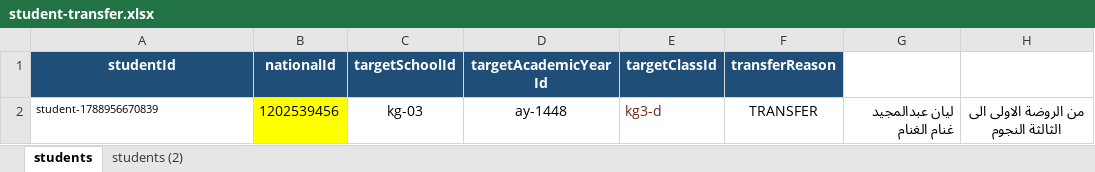
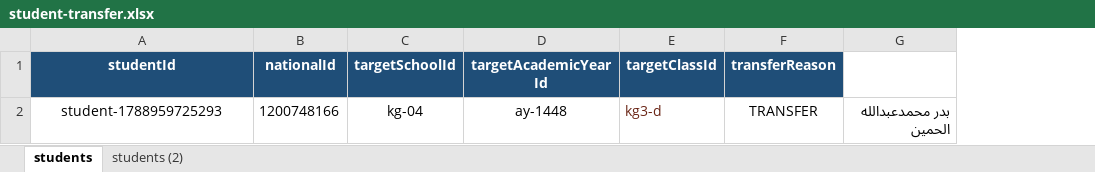
Before and after one commit to Eyhab333/edu-affairs-v2, an Excel workbook: scripts/student-imports/transfers/inputs/student-transfer.xlsx, sheet students, drawn as a sheet; values as stored, in another font and other column widths than the file's, no borders; removed rows and columns are numbered as before the commit, all else as after; the diff names each change by its address in the sheet, - before the commit and + after, or states it on an @@ line.

```diff
--- a/scripts/student-imports/transfers/inputs/student-transfer.xlsx (sheet students)
+++ b/scripts/student-imports/transfers/inputs/student-transfer.xlsx (sheet students)
-column G, row 2: ليان عبدالمجيد غنام الغنام
-column H, row 2: من الروضة الاولى الى الثالثة النجوم
+column G, row 2: بدر محمدعبدالله الحمين
-A2 (studentId): student-1788956670839
+A2 (studentId): student-1788959725293
@@ A2 text size: larger, alignment: left → center @@
-B2 (nationalId): 1202539456
+B2 (nationalId): 1200748166
-B2 fill: #FFFF00
+B2 fill: none
-C2 (targetSchoolId): kg-03
+C2 (targetSchoolId): kg-04
```
Also changed, not shown: sheet students (2), scripts/teacher-imports/password-reset/inputs/teacher-password-updates.xlsx, 23 other files.
